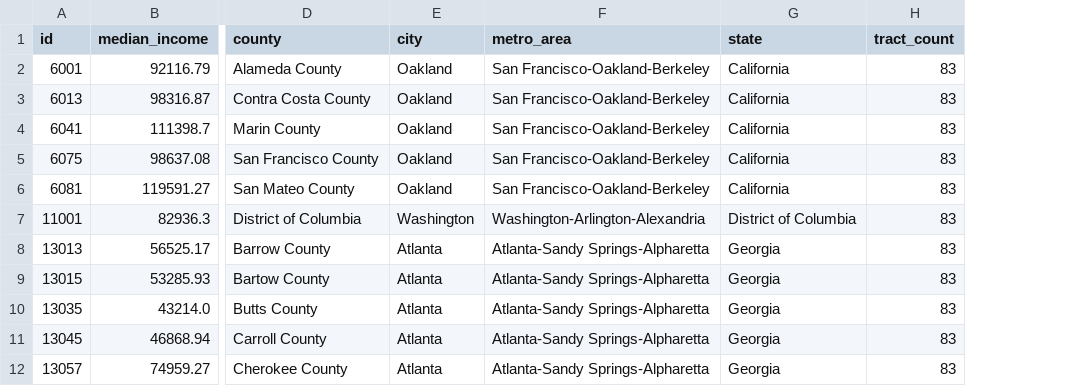
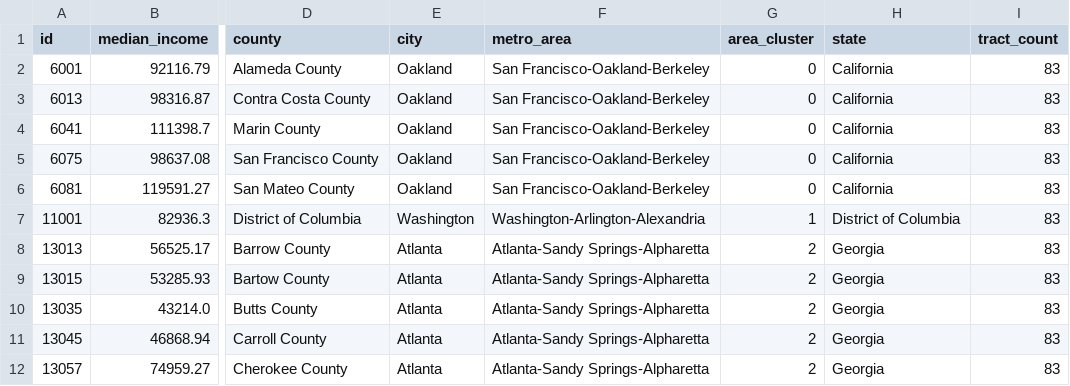
Before and after one commit to andrewtlu/housing-cost-poem, a CSV file: data-exploration/county_aggregated.csv, drawn as a sheet; only a part is shown, gaps mark what is left out; the diff names each change by its address in the sheet, - before the commit and + after, or states it on an @@ line.

Commit message:
Add cluster # to data

```diff
--- a/data-exploration/county_aggregated.csv
+++ b/data-exploration/county_aggregated.csv
+column G (area_cluster), rows 2-12: 0 | 0 | 0 | 0 | 0 | 1 | 2 | 2 | 2 | 2 | 2
```
Also changed, not shown: 3 other files.
